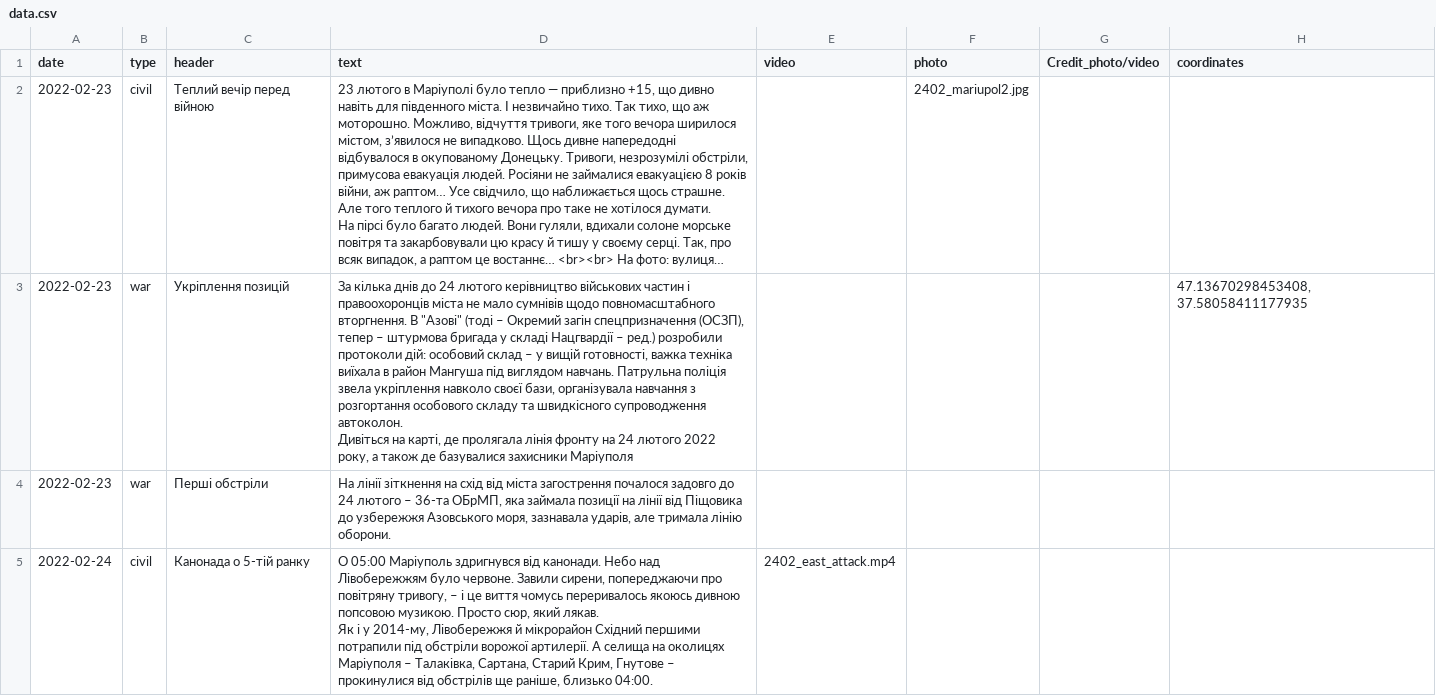
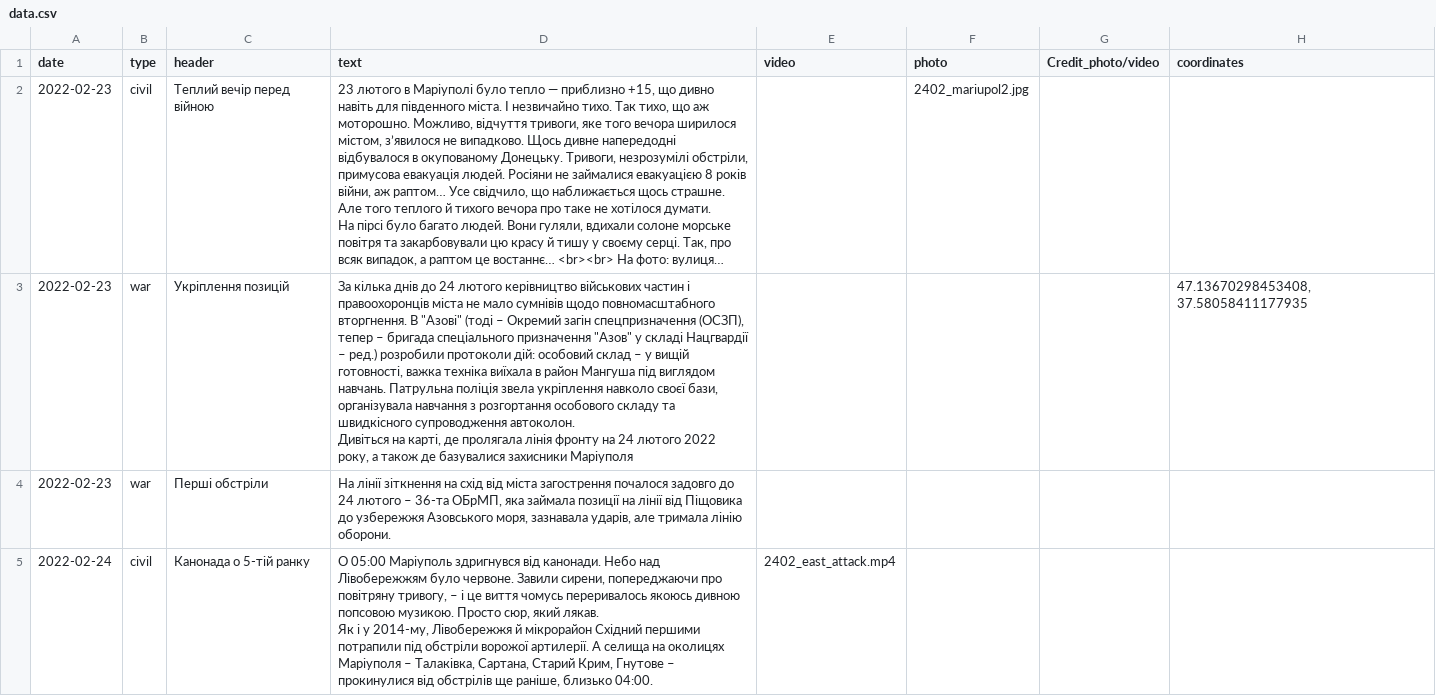
Before and after one commit to HubashovD/project_mariupol_chronicles, a CSV file: data/data.csv, drawn as a sheet; only a part is shown; long unchanged cells end in …; the diff covers the shown part only; the diff names each change by its address in the sheet, - before the commit and + after, or states it on an @@ line.

```diff
--- a/data/data.csv
+++ b/data/data.csv
-D3 (text): …тепер – штурмова бригада у складі…
+D3 (text): …тепер – бригада спеціального призначення "Азов" у складі…
```
Also changed, not shown: 13 edited cells elsewhere in this file, data/scenario.csv.
